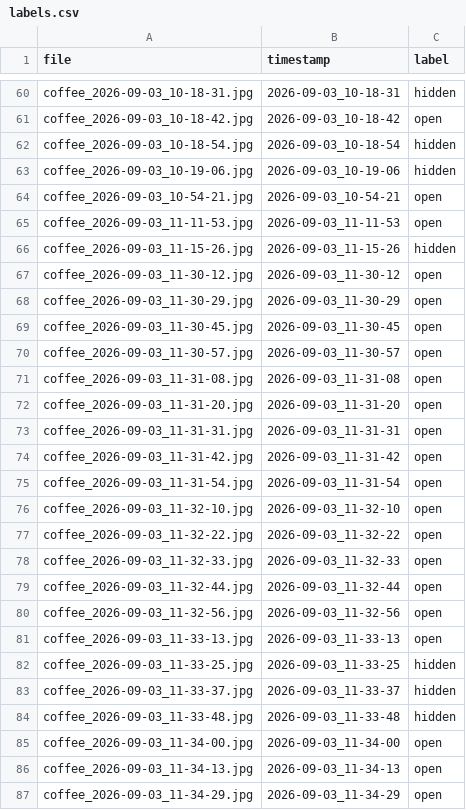
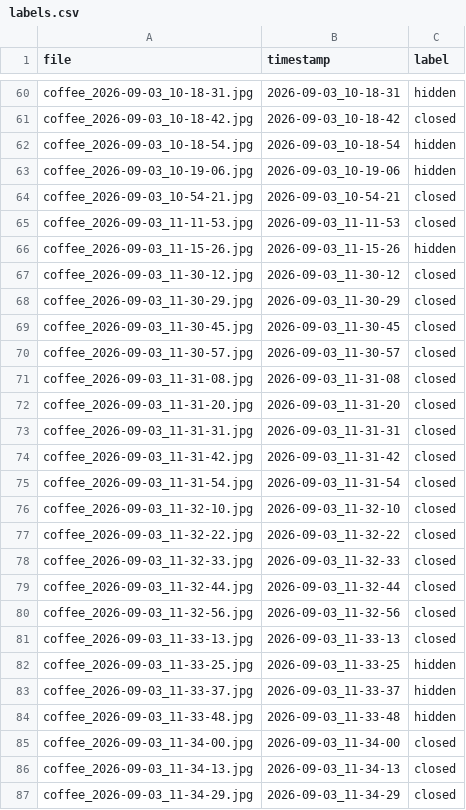
Before and after one commit to PlayerPlanet/kayttis, a CSV file: services/pi/data/tap_knob/labels.csv, drawn as a sheet; only a part is shown, gaps mark what is left out; the diff covers the shown part only; the diff names each change by its address in the sheet, - before the commit and + after, or states it on an @@ line.

```diff
--- a/services/pi/data/tap_knob/labels.csv
+++ b/services/pi/data/tap_knob/labels.csv
-C61 (label): open
+C61 (label): closed
-C64:C65 (label): open
+C64:C65 (label): closed
-C67:C81 (label): open
+C67:C81 (label): closed
-C85:C87 (label): open
+C85:C87 (label): closed
```
Also changed, not shown: 105 edited cells elsewhere in this file, 3 other files.
